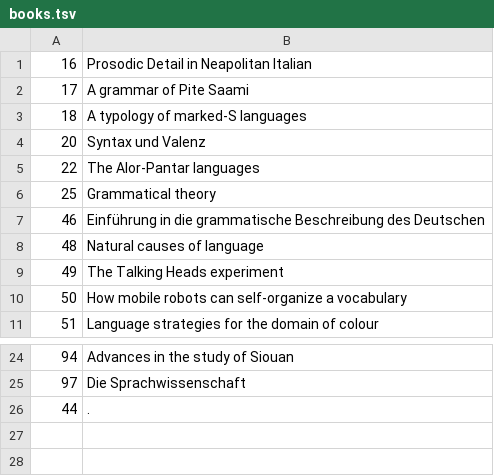
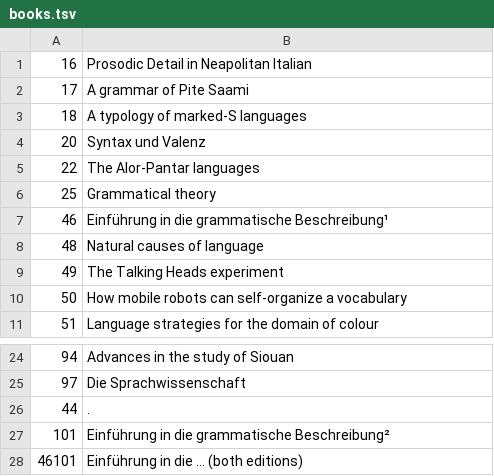
Before and after one commit to langsci/lsp-scripts, a TSV file: webstats/books.tsv, drawn as a sheet; only a part is shown, gaps mark what is left out.

Commit message:
with first and second edition support

```diff
--- a/webstats/books.tsv
+++ b/webstats/books.tsv
@@ -6,3 +6,3 @@
 25	Grammatical theory
-46	Einführung in die grammatische Beschreibung des Deutschen
+46	Einführung in die grammatische Beschreibung¹
 48	Natural causes of language
@@ -26 +26,3 @@
 44	.
+101	Einführung in die grammatische Beschreibung²
+46101	Einführung in die ...  (both editions)
```
Also changed, not shown: 1 other file.
